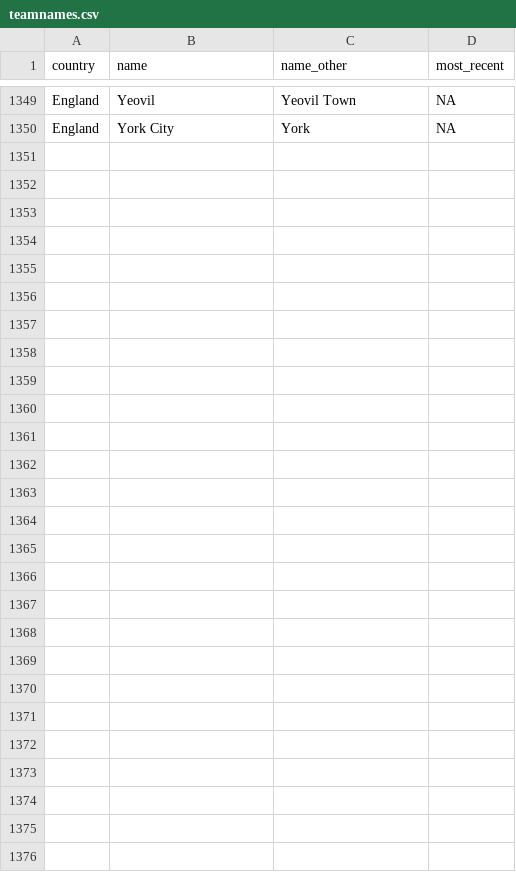
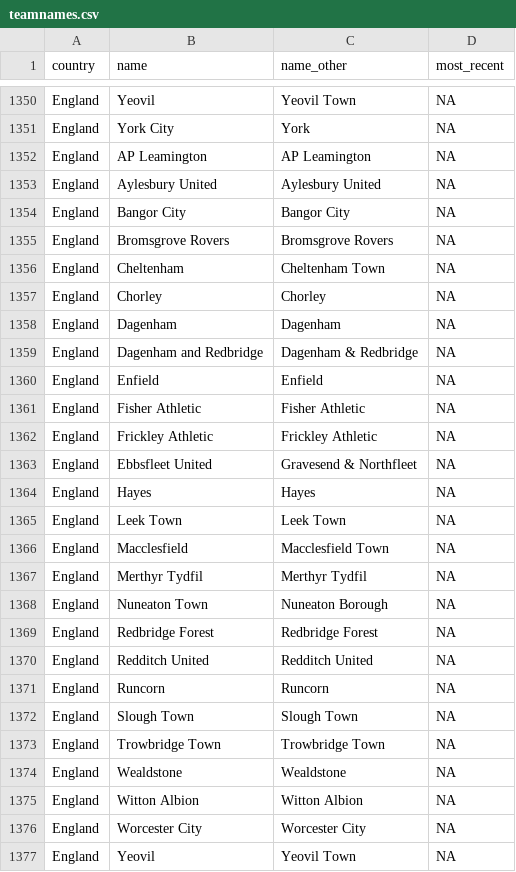
Before and after one commit to jalapic/engsoccerdata, a CSV file: data-raw/teamnames.csv, drawn as a sheet; only a part is shown, gaps mark what is left out; the diff covers the shown part only.

Commit message:
update  england 5th tier

```diff
--- a/data-raw/teamnames.csv
+++ b/data-raw/teamnames.csv
@@ -1350 +1351,27 @@
 "England","York City","York",NA
+"England","AP Leamington","AP Leamington",NA
+"England","Aylesbury United","Aylesbury United",NA
+"England","Bangor City","Bangor City",NA
+"England","Bromsgrove Rovers","Bromsgrove Rovers",NA
+"England","Cheltenham","Cheltenham Town",NA
+"England","Chorley","Chorley",NA
+"England","Dagenham","Dagenham",NA
+"England","Dagenham and Redbridge","Dagenham & Redbridge",NA
+"England","Enfield","Enfield",NA
+"England","Fisher Athletic","Fisher Athletic",NA
+"England","Frickley Athletic","Frickley Athletic",NA
+"England","Ebbsfleet United","Gravesend & Northfleet",NA
+"England","Hayes","Hayes",NA
+"England","Leek Town","Leek Town",NA
+"England","Macclesfield","Macclesfield Town",NA
+"England","Merthyr Tydfil","Merthyr Tydfil",NA
+"England","Nuneaton Town","Nuneaton Borough",NA
+"England","Redbridge Forest","Redbridge Forest",NA
+"England","Redditch United","Redditch United",NA
+"England","Runcorn","Runcorn",NA
+"England","Slough Town","Slough Town",NA
+"England","Trowbridge Town","Trowbridge Town",NA
+"England","Wealdstone","Wealdstone",NA
+"England","Witton Albion","Witton Albion",NA
+"England","Worcester City","Worcester City",NA
+"England","Yeovil","Yeovil Town",NA
```
Also changed, not shown: 1 added row elsewhere in this file, 8 other files.
